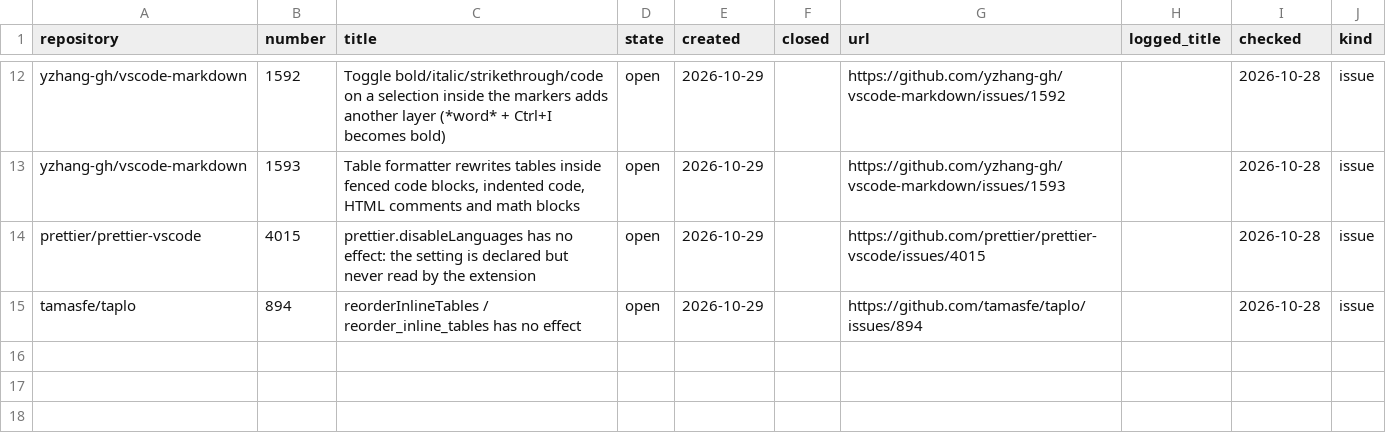
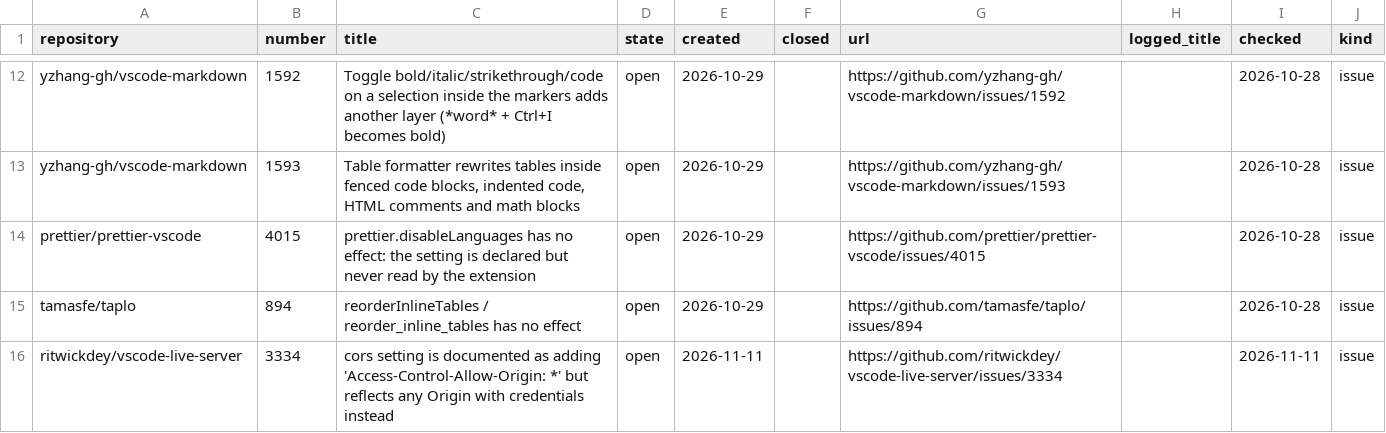
Before and after one commit to dpc00/vscode-extension-audit, a TSV file: ISSUES.tsv, drawn as a sheet; only a part is shown, gaps mark what is left out; the diff names each change by its address in the sheet, - before the commit and + after, or states it on an @@ line.

Commit message:
ISSUES.tsv: add the LiveServer cors row (filed today as #3334)

```diff
--- a/ISSUES.tsv
+++ b/ISSUES.tsv
+row 16: ritwickdey/vscode-live-server | 3334 | cors setting is documented as adding 'Access-Control-Allow-Origin: *' but reflects any Origin with credentials instead | open | 2026-11-11 |  | https://github.com/ritwickdey/vscode-live-server/issues/3334 |  | 2026-11-11 | issue
```
